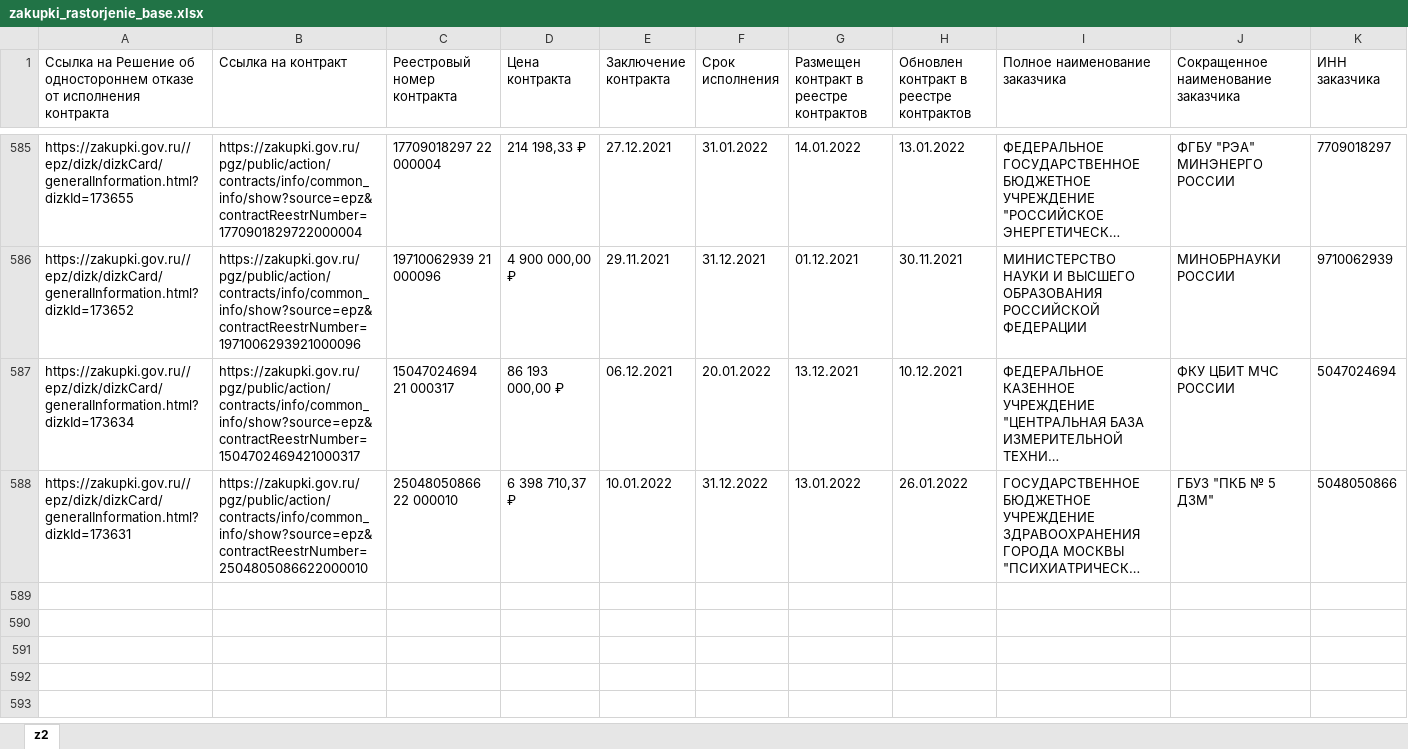
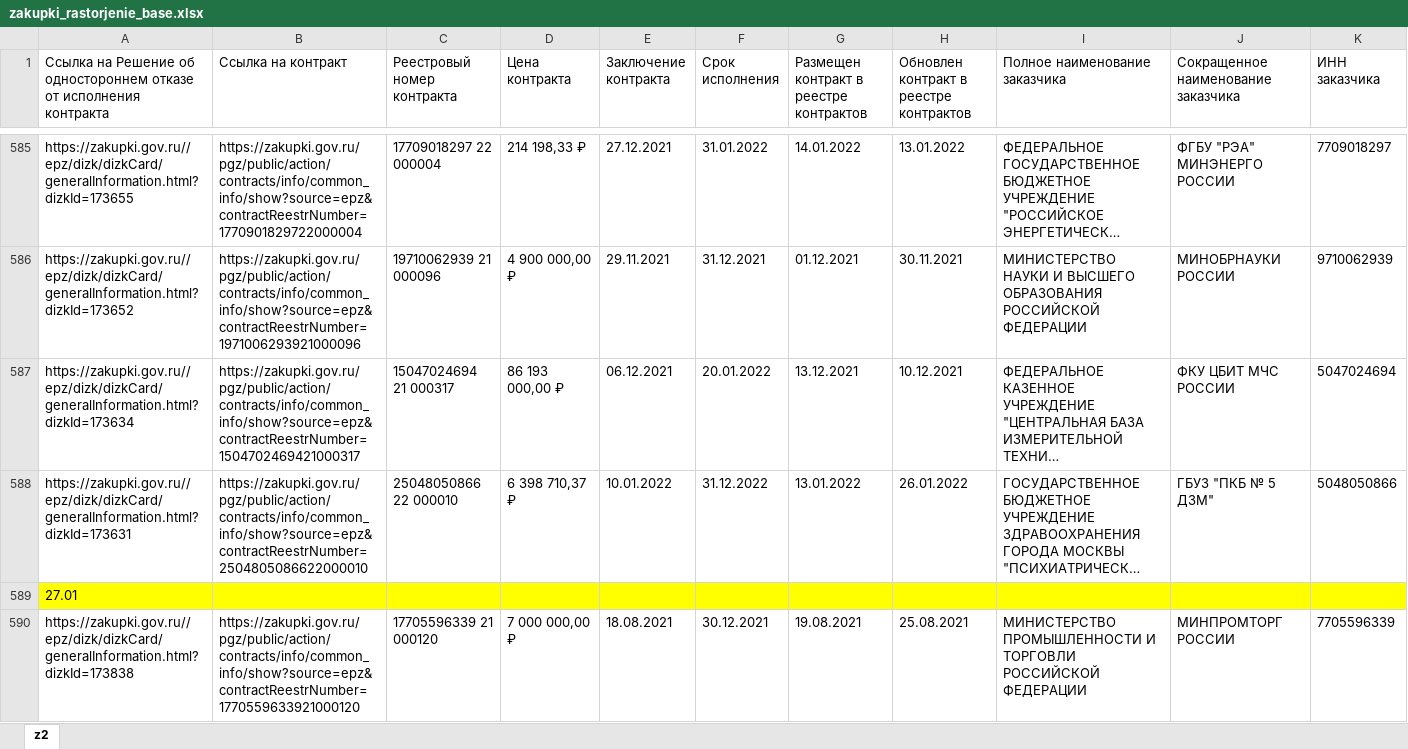
Before and after one commit to ivan3scence/zakupki, an Excel workbook: zakupki_rastorjenie_base.xlsx, sheet z2, drawn as a sheet; only a part is shown, gaps mark what is left out; long unchanged cells end in …; values as stored, in another font and other column widths than the file's, no borders; rows hold the shown columns only; the diff covers the shown part only; the diff names each change by its address in the sheet, - before the commit and + after, or states it on an @@ line.

```diff
--- a/zakupki_rastorjenie_base.xlsx (sheet z2)
+++ b/zakupki_rastorjenie_base.xlsx (sheet z2)
+row 589: 27.01
+row 590: https://zakupki.gov.ru//epz/dizk/dizkCard/generalInformation.html?dizkId=173838 | https://zakupki.gov.ru/pgz/public/action/contracts/info/common_info/show?source=epz&contractReestrNumber=1770559633921000120 | 17705596339 21 000120 | 7 000 000,00 ₽ | 18.08.2021 | 30.12.2021 | 19.08.2021 | 25.08.2021 | МИНИСТЕРСТВО ПРОМЫШЛЕННОСТИ И ТОРГОВЛИ РОССИЙСКОЙ ФЕДЕРАЦИИ | МИНПРОМТОРГ РОССИИ | 7705596339
```
Also changed, not shown: 6 added rows elsewhere in this sheet, 2 other files.
